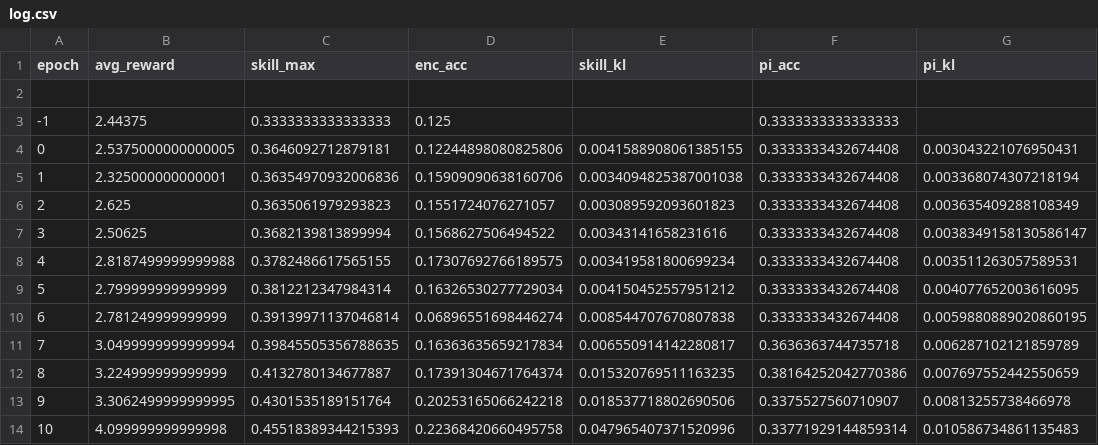
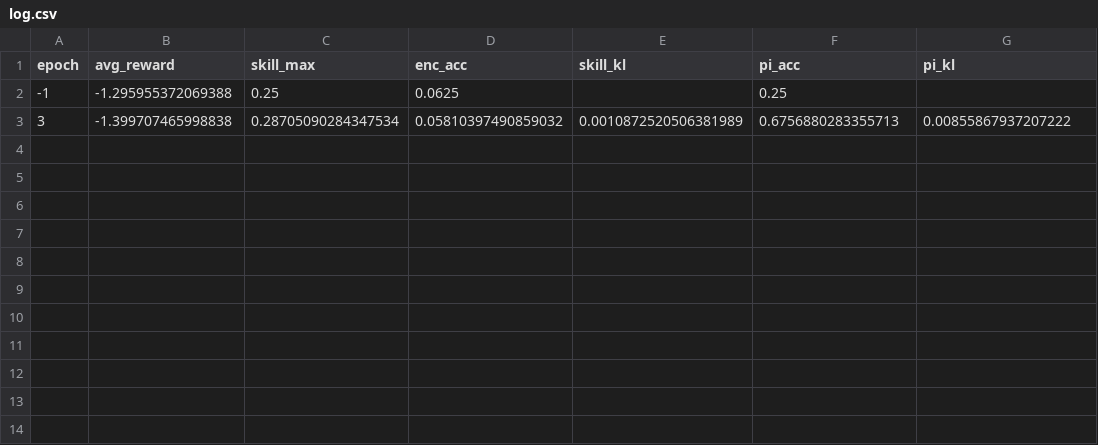
Before and after one commit to aklein4/AttenPi, a CSV file: quantum/logs/log.csv, drawn as a sheet.

```diff
--- a/quantum/logs/log.csv
+++ b/quantum/logs/log.csv
@@ -1,14 +1,3 @@
 epoch,avg_reward,skill_max,enc_acc,skill_kl,pi_acc,pi_kl
-
--1,2.44375,0.3333333333333333,0.125,,0.3333333333333333,
-0,2.5375000000000005,0.3646092712879181,0.12244898080825806,0.0041588908061385155,0.3333333432674408,0.003043221076950431
-1,2.325000000000001,0.36354970932006836,0.15909090638160706,0.0034094825387001038,0.3333333432674408,0.003368074307218194
-2,2.625,0.3635061979293823,0.1551724076271057,0.003089592093601823,0.3333333432674408,0.003635409288108349
-3,2.50625,0.3682139813899994,0.1568627506494522,0.00343141658231616,0.3333333432674408,0.0038349158130586147
-4,2.8187499999999988,0.3782486617565155,0.17307692766189575,0.003419581800699234,0.3333333432674408,0.003511263057589531
-5,2.799999999999999,0.3812212347984314,0.16326530277729034,0.004150452557951212,0.3333333432674408,0.004077652003616095
-6,2.781249999999999,0.39139971137046814,0.06896551698446274,0.008544707670807838,0.3333333432674408,0.0059880889020860195
-7,3.0499999999999994,0.39845505356788635,0.16363635659217834,0.006550914142280817,0.3636363744735718,0.006287102121859789
-8,3.224999999999999,0.4132780134677887,0.17391304671764374,0.015320769511163235,0.38164252042770386,0.007697552442550659
-9,3.3062499999999995,0.4301535189151764,0.20253165066242218,0.018537718802690506,0.3375527560710907,0.00813255738466978
-10,4.099999999999998,0.45518389344215393,0.22368420660495758,0.047965407371520996,0.33771929144859314,0.010586734861135483
+-1,-1.295955372069388,0.25,0.0625,,0.25,
+3,-1.399707465998838,0.28705090284347534,0.05810397490859032,0.0010872520506381989,0.6756880283355713,0.00855867937207222
```
Also changed, not shown: 4 other files.
